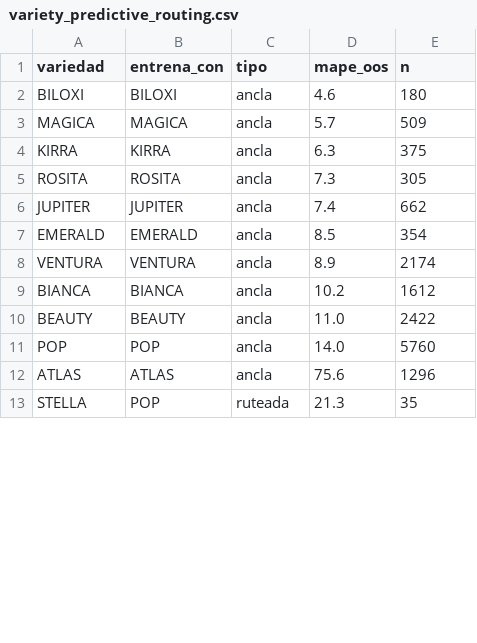
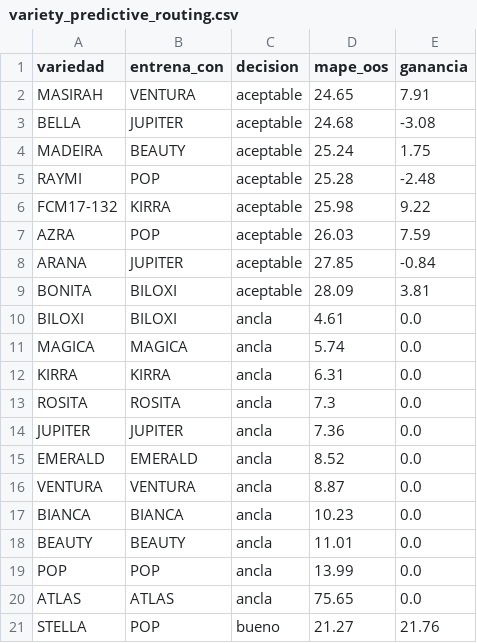
Before and after one commit to abantodca/ml_random_forest, a CSV file: data/variety_predictive_routing.csv, drawn as a sheet; only a part is shown; the diff covers the shown part only.

```diff
--- a/data/variety_predictive_routing.csv
+++ b/data/variety_predictive_routing.csv
@@ -1,13 +1,21 @@
-variedad,entrena_con,tipo,mape_oos,n
-BILOXI,BILOXI,ancla,4.6,180
-MAGICA,MAGICA,ancla,5.7,509
-KIRRA,KIRRA,ancla,6.3,375
-ROSITA,ROSITA,ancla,7.3,305
-JUPITER,JUPITER,ancla,7.4,662
-EMERALD,EMERALD,ancla,8.5,354
-VENTURA,VENTURA,ancla,8.9,2174
-BIANCA,BIANCA,ancla,10.2,1612
-BEAUTY,BEAUTY,ancla,11.0,2422
-POP,POP,ancla,14.0,5760
-ATLAS,ATLAS,ancla,75.6,1296
-STELLA,POP,ruteada,21.3,35
+variedad,entrena_con,decision,mape_oos,ganancia
+MASIRAH,VENTURA,aceptable,24.65,7.91
+BELLA,JUPITER,aceptable,24.68,-3.08
+MADEIRA,BEAUTY,aceptable,25.24,1.75
+RAYMI,POP,aceptable,25.28,-2.48
+FCM17-132,KIRRA,aceptable,25.98,9.22
+AZRA,POP,aceptable,26.03,7.59
+ARANA,JUPITER,aceptable,27.85,-0.84
+BONITA,BILOXI,aceptable,28.09,3.81
+BILOXI,BILOXI,ancla,4.61,0.0
+MAGICA,MAGICA,ancla,5.74,0.0
+KIRRA,KIRRA,ancla,6.31,0.0
+ROSITA,ROSITA,ancla,7.3,0.0
+JUPITER,JUPITER,ancla,7.36,0.0
+EMERALD,EMERALD,ancla,8.52,0.0
+VENTURA,VENTURA,ancla,8.87,0.0
+BIANCA,BIANCA,ancla,10.23,0.0
+BEAUTY,BEAUTY,ancla,11.01,0.0
+POP,POP,ancla,13.99,0.0
+ATLAS,ATLAS,ancla,75.65,0.0
+STELLA,POP,bueno,21.27,21.76
```
Also changed, not shown: 8 removed rows and 9 edited cells elsewhere in this file, data/decision_table.csv, 8 other files.
